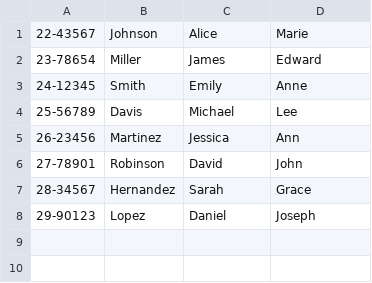
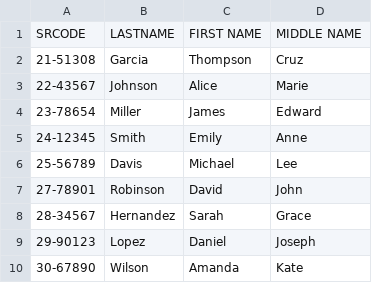
Before and after one commit to mafranzramos/Pedagohiya, a CSV file: Pedagohiya/bin/Debug/net8.0-windows8.0/CSV Files/QWE/2023-2024/FIRST/TESTER/CS2203/CS2203_classList.csv (was Pedagohiya/bin/Debug/net8.0-windows8.0/CSV Files/QWE/2023-2024/FIRST/AOOP/CS2003/CS2003_classList.csv), drawn as a sheet; removed rows and columns are numbered as before the commit, all else as after; the diff names each change by its address in the sheet, - before the commit and + after, or states it on an @@ line.

```diff
--- a/Pedagohiya/bin/Debug/net8.0-windows8.0/CSV Files/QWE/2023-2024/FIRST/AOOP/CS2003/CS2003_classList.csv
+++ b/Pedagohiya/bin/Debug/net8.0-windows8.0/CSV Files/QWE/2023-2024/FIRST/TESTER/CS2203/CS2203_classList.csv
+row 1: SRCODE | LASTNAME | FIRST NAME | MIDDLE NAME
+row 2: 21-51308 | Garcia | Thompson | Cruz
-row 5: 26-23456 | Martinez | Jessica | Ann
+row 10: 30-67890 | Wilson | Amanda | Kate
```
Also changed, not shown: 15 other files.
